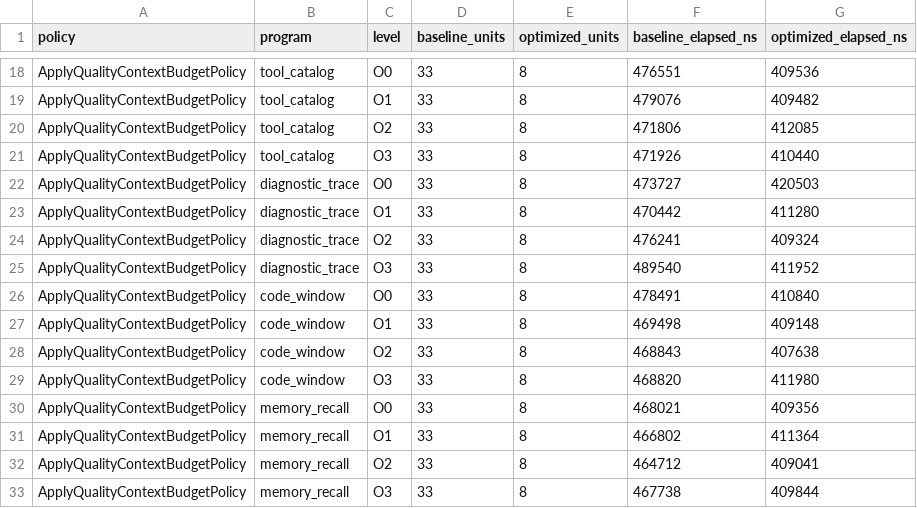
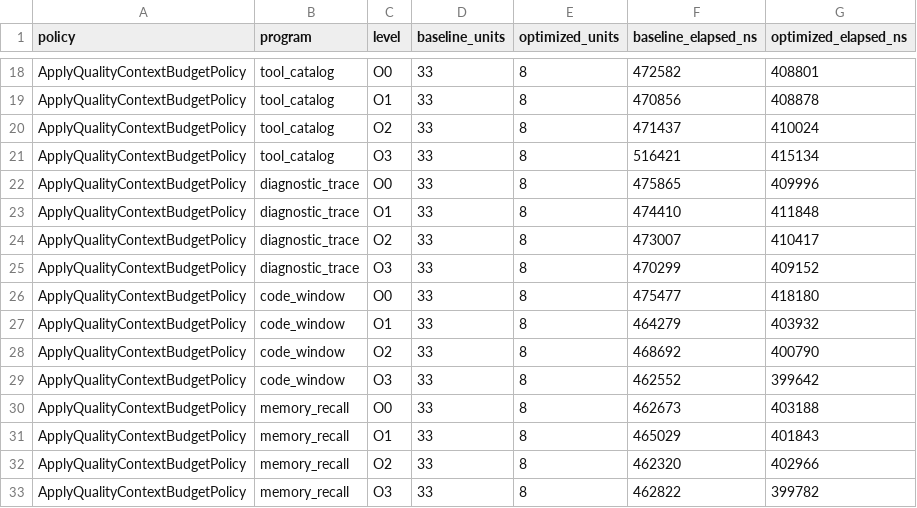
Before and after one commit to etas-project/etas-interpreter, a CSV file: artifacts/optimization/policy_metrics.csv, drawn as a sheet; only a part is shown, gaps mark what is left out; the diff covers the shown part only; the diff names each change by its address in the sheet, - before the commit and + after, or states it on an @@ line.

```diff
--- a/artifacts/optimization/policy_metrics.csv
+++ b/artifacts/optimization/policy_metrics.csv
-F18 (baseline_elapsed_ns): 476551
+F18 (baseline_elapsed_ns): 472582
-G18 (optimized_elapsed_ns): 409536
+G18 (optimized_elapsed_ns): 408801
-F19 (baseline_elapsed_ns): 479076
+F19 (baseline_elapsed_ns): 470856
-G19 (optimized_elapsed_ns): 409482
+G19 (optimized_elapsed_ns): 408878
-F20 (baseline_elapsed_ns): 471806
+F20 (baseline_elapsed_ns): 471437
-G20 (optimized_elapsed_ns): 412085
+G20 (optimized_elapsed_ns): 410024
-F21 (baseline_elapsed_ns): 471926
+F21 (baseline_elapsed_ns): 516421
-G21 (optimized_elapsed_ns): 410440
+G21 (optimized_elapsed_ns): 415134
-F22 (baseline_elapsed_ns): 473727
+F22 (baseline_elapsed_ns): 475865
-G22 (optimized_elapsed_ns): 420503
+G22 (optimized_elapsed_ns): 409996
-F23 (baseline_elapsed_ns): 470442
+F23 (baseline_elapsed_ns): 474410
-G23 (optimized_elapsed_ns): 411280
+G23 (optimized_elapsed_ns): 411848
-F24 (baseline_elapsed_ns): 476241
+F24 (baseline_elapsed_ns): 473007
-G24 (optimized_elapsed_ns): 409324
+G24 (optimized_elapsed_ns): 410417
-F25 (baseline_elapsed_ns): 489540
+F25 (baseline_elapsed_ns): 470299
-G25 (optimized_elapsed_ns): 411952
+G25 (optimized_elapsed_ns): 409152
-F26 (baseline_elapsed_ns): 478491
+F26 (baseline_elapsed_ns): 475477
-G26 (optimized_elapsed_ns): 410840
+G26 (optimized_elapsed_ns): 418180
-F27 (baseline_elapsed_ns): 469498
+F27 (baseline_elapsed_ns): 464279
-G27 (optimized_elapsed_ns): 409148
+G27 (optimized_elapsed_ns): 403932
-F28 (baseline_elapsed_ns): 468843
+F28 (baseline_elapsed_ns): 468692
-G28 (optimized_elapsed_ns): 407638
+G28 (optimized_elapsed_ns): 400790
-F29 (baseline_elapsed_ns): 468820
+F29 (baseline_elapsed_ns): 462552
-G29 (optimized_elapsed_ns): 411980
+G29 (optimized_elapsed_ns): 399642
-F30 (baseline_elapsed_ns): 468021
+F30 (baseline_elapsed_ns): 462673
-G30 (optimized_elapsed_ns): 409356
+G30 (optimized_elapsed_ns): 403188
-F31 (baseline_elapsed_ns): 466802
+F31 (baseline_elapsed_ns): 465029
-G31 (optimized_elapsed_ns): 411364
+G31 (optimized_elapsed_ns): 401843
-F32 (baseline_elapsed_ns): 464712
+F32 (baseline_elapsed_ns): 462320
-G32 (optimized_elapsed_ns): 409041
+G32 (optimized_elapsed_ns): 402966
-F33 (baseline_elapsed_ns): 467738
+F33 (baseline_elapsed_ns): 462822
-G33 (optimized_elapsed_ns): 409844
+G33 (optimized_elapsed_ns): 399782
```
Also changed, not shown: 48 edited cells elsewhere in this file, artifacts/optimization/frontend_levels.csv, artifacts/optimization/interpreter_metrics.csv, 2 other files.
